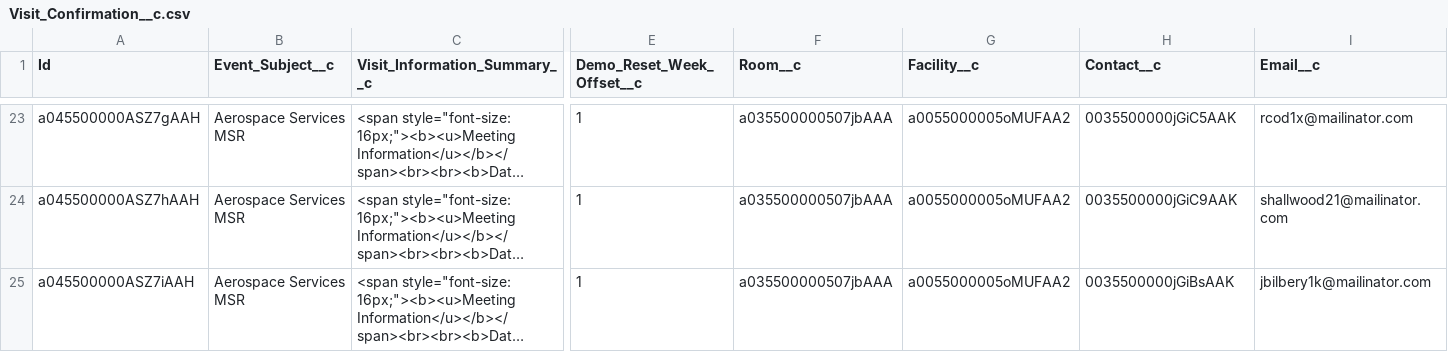
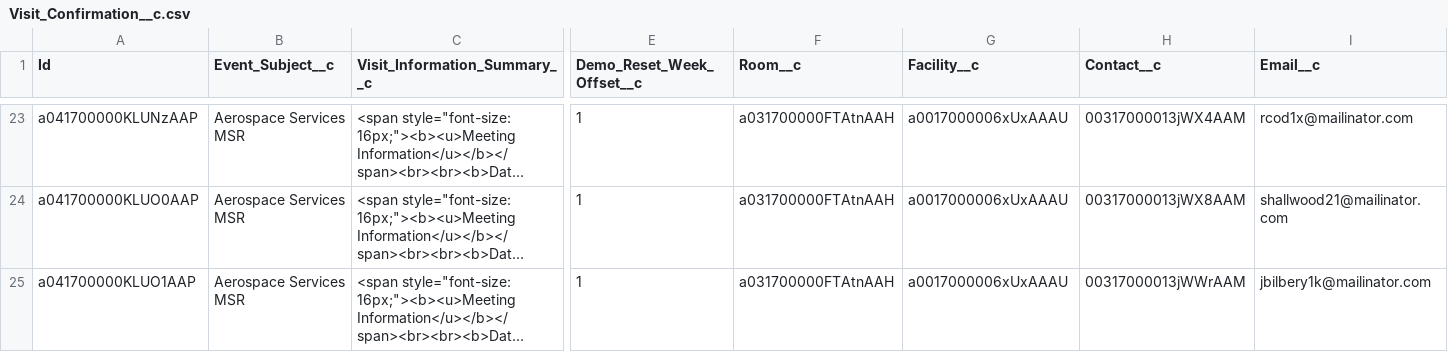
Before and after one commit to davidlarrimore/gpbu-visitor-management, a CSV file: data/Visit_Confirmation__c.csv, drawn as a sheet; only a part is shown, gaps mark what is left out; long unchanged cells end in …; the diff covers the shown part only; the diff names each change by its address in the sheet, - before the commit and + after, or states it on an @@ line.

```diff
--- a/data/Visit_Confirmation__c.csv
+++ b/data/Visit_Confirmation__c.csv
-A23 (Id): a045500000ASZ7gAAH
+A23 (Id): a041700000KLUNzAAP
-F23:F25 (Room__c): a035500000507jbAAA
+F23:F25 (Room__c): a031700000FTAtnAAH
-G23:G25 (Facility__c): a0055000005oMUFAA2
+G23:G25 (Facility__c): a0017000006xUxAAAU
-H23 (Contact__c): 0035500000jGiC5AAK
+H23 (Contact__c): 00317000013jWX4AAM
-A24 (Id): a045500000ASZ7hAAH
+A24 (Id): a041700000KLUO0AAP
-H24 (Contact__c): 0035500000jGiC9AAK
+H24 (Contact__c): 00317000013jWX8AAM
-A25 (Id): a045500000ASZ7iAAH
+A25 (Id): a041700000KLUO1AAP
-H25 (Contact__c): 0035500000jGiBsAAK
+H25 (Contact__c): 00317000013jWWrAAM
```
Also changed, not shown: 1 added row, 1 removed row and 124 edited cells elsewhere in this file, data/Account.csv, data/Contact.csv, 14 other files.
